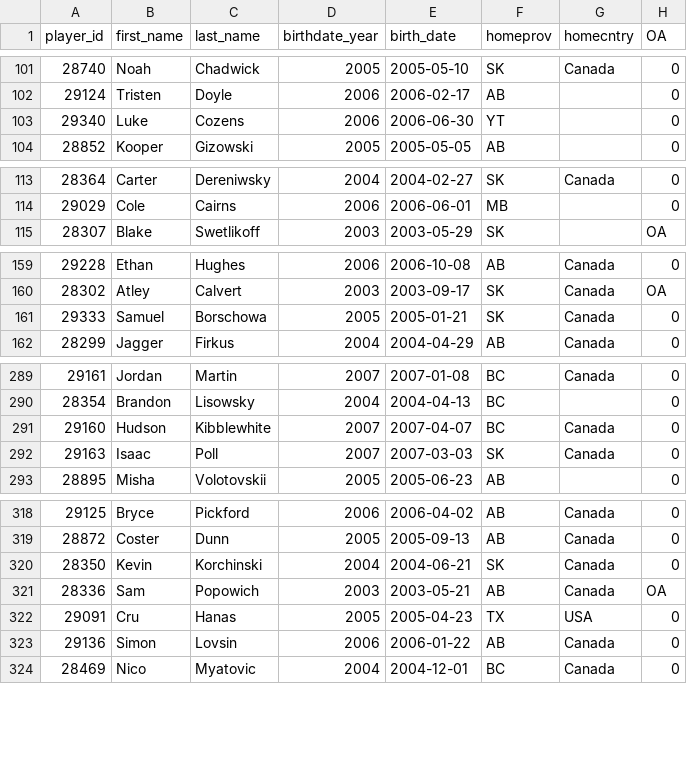
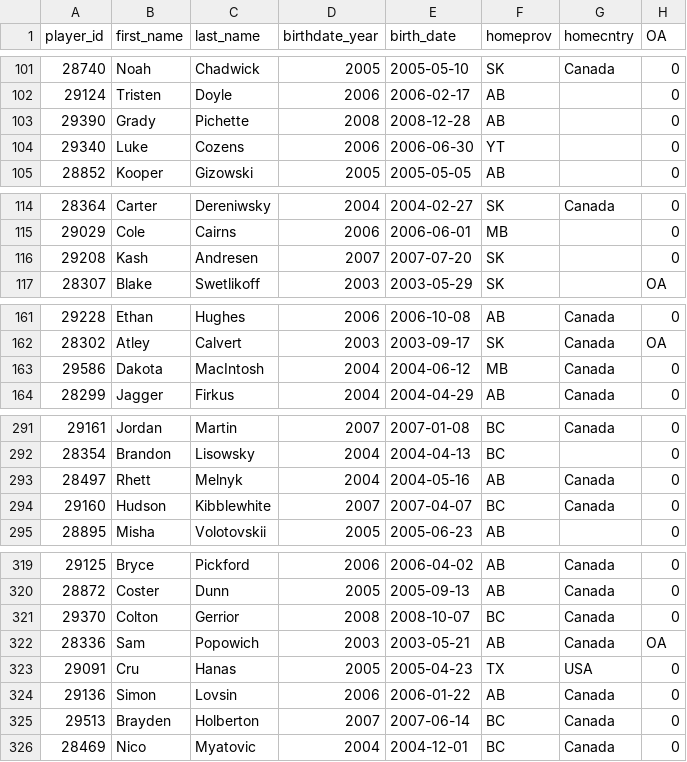
Before and after one commit to lennonay/Prospect_scraper, a CSV file: data/roster/WHL_2023_24_Regular_Season_roster.csv, drawn as a sheet; only a part is shown, gaps mark what is left out; the diff covers the shown part only.

```diff
--- a/data/roster/WHL_2023_24_Regular_Season_roster.csv
+++ b/data/roster/WHL_2023_24_Regular_Season_roster.csv
@@ -102,2 +102,3 @@ player_id,first_name,last_name,birthdate_year,birth_date,homeprov,homecntry,OA
 29124,Tristen,Doyle,2006,2006-02-17,AB,,0
+29390,Grady,Pichette,2008,2008-12-28,AB,,0
 29340,Luke,Cozens,2006,2006-06-30,YT,,0
@@ -114,2 +115,3 @@ player_id,first_name,last_name,birthdate_year,birth_date,homeprov,homecntry,OA
 29029,Cole,Cairns,2006,2006-06-01,MB,,0
+29208,Kash,Andresen,2007,2007-07-20,SK,,0
 28307,Blake,Swetlikoff,2003,2003-05-29,SK,,OA
@@ -160,3 +162,3 @@ player_id,first_name,last_name,birthdate_year,birth_date,homeprov,homecntry,OA
 28302,Atley,Calvert,2003,2003-09-17,SK,Canada,OA
-29333,Samuel,Borschowa,2005,2005-01-21,SK,Canada,0
+29586,Dakota,MacIntosh,2004,2004-06-12,MB,Canada,0
 28299,Jagger,Firkus,2004,2004-04-29,AB,Canada,0
@@ -290,4 +292,4 @@ player_id,first_name,last_name,birthdate_year,birth_date,homeprov,homecntry,OA
 28354,Brandon,Lisowsky,2004,2004-04-13,BC,,0
+28497,Rhett,Melnyk,2004,2004-05-16,AB,Canada,0
 29160,Hudson,Kibblewhite,2007,2007-04-07,BC,Canada,0
-29163,Isaac,Poll,2007,2007-03-03,SK,Canada,0
 28895,Misha,Volotovskii,2005,2005-06-23,AB,,0
@@ -319,3 +320,3 @@ player_id,first_name,last_name,birthdate_year,birth_date,homeprov,homecntry,OA
 28872,Coster,Dunn,2005,2005-09-13,AB,Canada,0
-28350,Kevin,Korchinski,2004,2004-06-21,SK,Canada,0
+29370,Colton,Gerrior,2008,2008-10-07,BC,Canada,0
 28336,Sam,Popowich,2003,2003-05-21,AB,Canada,OA
@@ -323,2 +324,3 @@ player_id,first_name,last_name,birthdate_year,birth_date,homeprov,homecntry,OA
 29136,Simon,Lovsin,2006,2006-01-22,AB,Canada,0
+29513,Brayden,Holberton,2007,2007-06-14,BC,Canada,0
 28469,Nico,Myatovic,2004,2004-12-01,BC,Canada,0
```
Also changed, not shown: 2 added rows and 2 moved rows elsewhere in this file, 2 other files.
